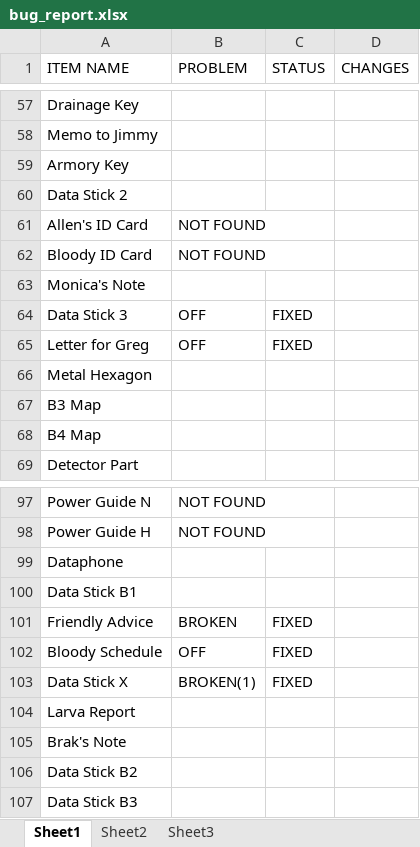
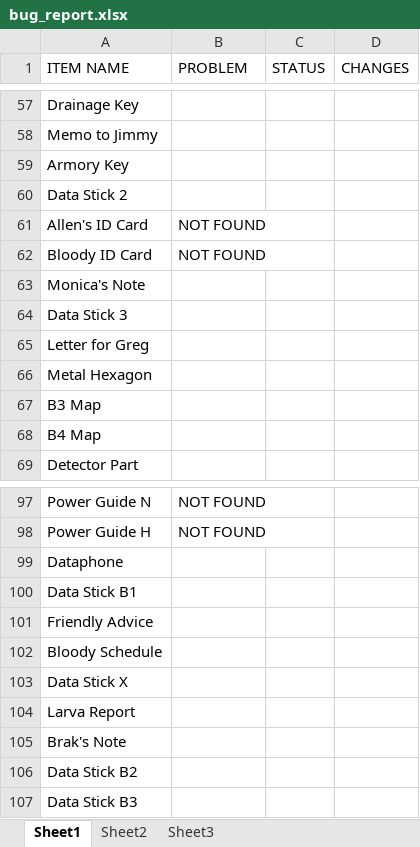
Before and after one commit to jeremydecola/Mystic-Nights-Translation, an Excel workbook: bug_report.xlsx, sheet Sheet1, drawn as a sheet; only a part is shown, gaps mark what is left out; values as stored, in another font and other column widths than the file's, no cell formats; table styles not drawn; the diff covers the shown part only; the diff names each change by its address in the sheet, - before the commit and + after, or states it on an @@ line.

```diff
--- a/bug_report.xlsx (sheet Sheet1)
+++ b/bug_report.xlsx (sheet Sheet1)
-B64:B65 (PROBLEM): OFF
+B64:B65 (PROBLEM): (empty)
-C64:C65 (STATUS): FIXED
+C64:C65 (STATUS): (empty)
-B101 (PROBLEM): BROKEN
+B101 (PROBLEM): (empty)
-C101:C103 (STATUS): FIXED
+C101:C103 (STATUS): (empty)
-B102 (PROBLEM): OFF
+B102 (PROBLEM): (empty)
-B103 (PROBLEM): BROKEN(1)
+B103 (PROBLEM): (empty)
```
Also changed, not shown: 4 added rows, 4 removed rows and 37 edited cells elsewhere in this sheet, cell formats, 6 other files.
